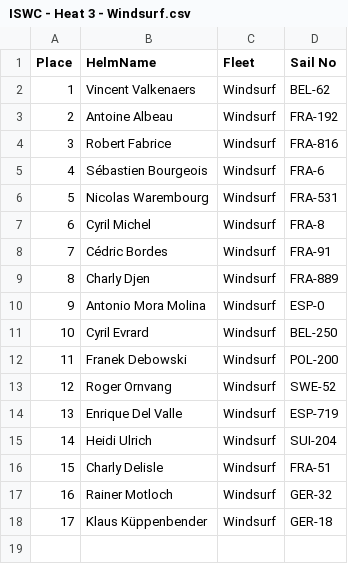
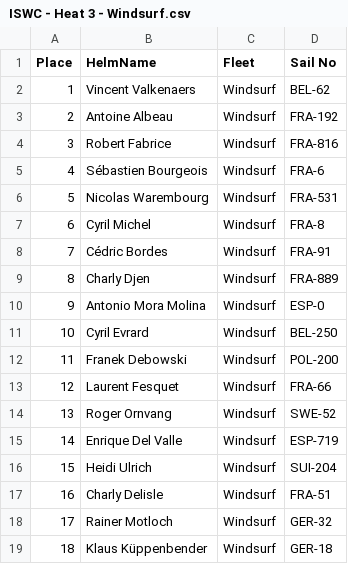
Before and after one commit to Logiqx/wst-results, a CSV file: events/202409/sailwave/20240911/ISWC - Heat 3 - Windsurf.csv, drawn as a sheet; addresses are those after the commit; the diff names each change by its address in the sheet, - before the commit and + after, or states it on an @@ line.

```diff
--- a/events/202409/sailwave/20240911/ISWC - Heat 3 - Windsurf.csv
+++ b/events/202409/sailwave/20240911/ISWC - Heat 3 - Windsurf.csv
+row 13: 12 | Laurent Fesquet | Windsurf | FRA-66
@@ column A (Place) renumbered from row 14 down @@
```
Also changed, not shown: events/202409/gpsdata/20240911/GPSDATA_20240911_S2.csv, 9 other files.
